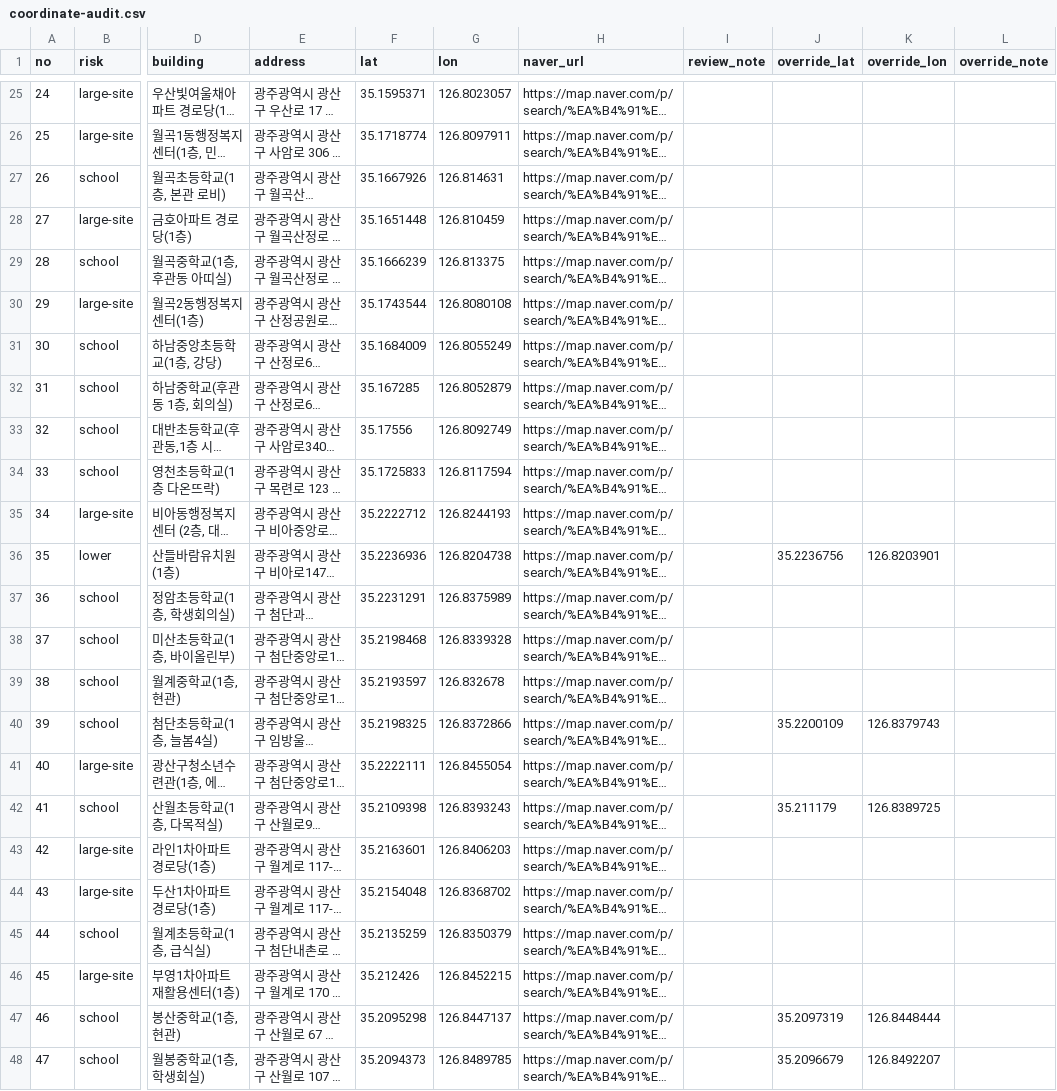
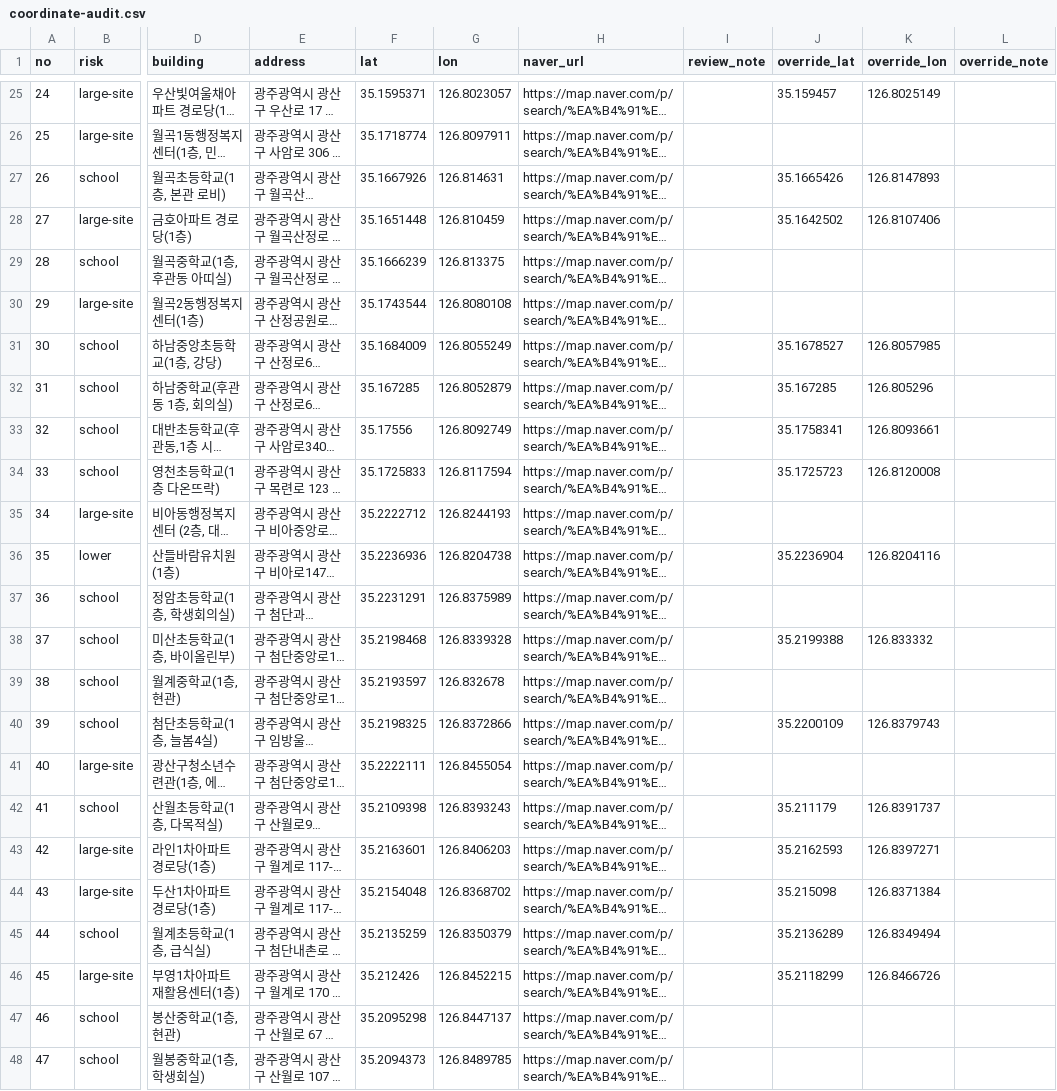
Before and after one commit to rmsummit/gwangsan-polling-map, a CSV file: coordinate-audit.csv, drawn as a sheet; only a part is shown, gaps mark what is left out; long unchanged cells end in …; the diff covers the shown part only; the diff names each change by its address in the sheet, - before the commit and + after, or states it on an @@ line.

```diff
--- a/coordinate-audit.csv
+++ b/coordinate-audit.csv
-J25 (override_lat): (empty)
+J25 (override_lat): 35.159457
-K25 (override_lon): (empty)
+K25 (override_lon): 126.8025149
-J27 (override_lat): (empty)
+J27 (override_lat): 35.1665426
-K27 (override_lon): (empty)
+K27 (override_lon): 126.8147893
-J28 (override_lat): (empty)
+J28 (override_lat): 35.1642502
-K28 (override_lon): (empty)
+K28 (override_lon): 126.8107406
-J31 (override_lat): (empty)
+J31 (override_lat): 35.1678527
-K31 (override_lon): (empty)
+K31 (override_lon): 126.8057985
-J32 (override_lat): (empty)
+J32 (override_lat): 35.167285
-K32 (override_lon): (empty)
+K32 (override_lon): 126.805296
-J33 (override_lat): (empty)
+J33 (override_lat): 35.1758341
-K33 (override_lon): (empty)
+K33 (override_lon): 126.8093661
-J34 (override_lat): (empty)
+J34 (override_lat): 35.1725723
-K34 (override_lon): (empty)
+K34 (override_lon): 126.8120008
-J36 (override_lat): 35.2236756
+J36 (override_lat): 35.2236904
-K36 (override_lon): 126.8203901
+K36 (override_lon): 126.8204116
-J38 (override_lat): (empty)
+J38 (override_lat): 35.2199388
-K38 (override_lon): (empty)
+K38 (override_lon): 126.833332
-K42 (override_lon): 126.8389725
+K42 (override_lon): 126.8391737
-J43 (override_lat): (empty)
+J43 (override_lat): 35.2162593
-K43 (override_lon): (empty)
+K43 (override_lon): 126.8397271
-J44 (override_lat): (empty)
+J44 (override_lat): 35.215098
-K44 (override_lon): (empty)
+K44 (override_lon): 126.8371384
-J45 (override_lat): (empty)
+J45 (override_lat): 35.2136289
-K45 (override_lon): (empty)
+K45 (override_lon): 126.8349494
-J46 (override_lat): (empty)
+J46 (override_lat): 35.2118299
-K46 (override_lon): (empty)
+K46 (override_lon): 126.8466726
-J47 (override_lat): 35.2097319
+J47 (override_lat): (empty)
-K47 (override_lon): 126.8448444
+K47 (override_lon): (empty)
-J48 (override_lat): 35.2096679
+J48 (override_lat): (empty)
-K48 (override_lon): 126.8492207
+K48 (override_lon): (empty)
```
Also changed, not shown: 116 edited cells elsewhere in this file.
